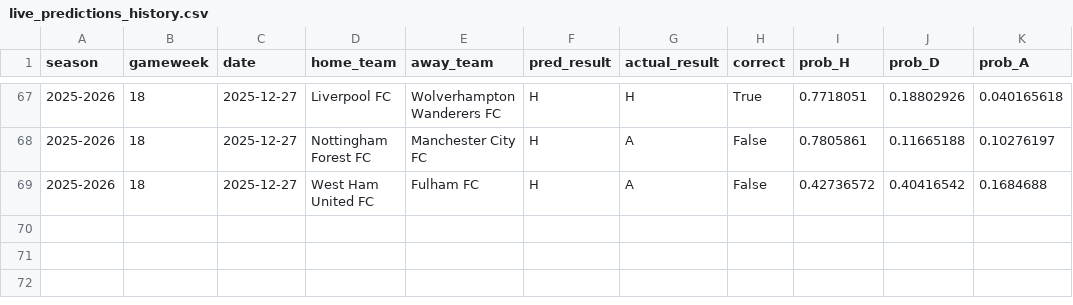
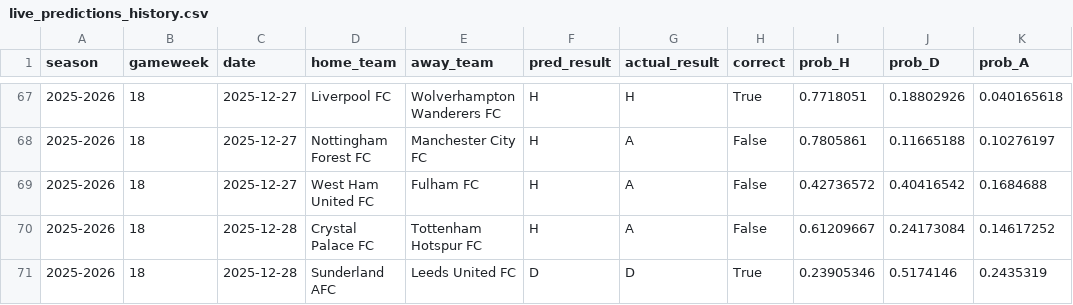
Before and after one commit to SugarAung/premier-league-predictor, a CSV file: data/live/live_predictions_history.csv, drawn as a sheet; only a part is shown, gaps mark what is left out; the diff names each change by its address in the sheet, - before the commit and + after, or states it on an @@ line.

Commit message:
Auto update: refreshed results & predictions

```diff
--- a/data/live/live_predictions_history.csv
+++ b/data/live/live_predictions_history.csv
+row 70: 2025-2026 | 18 | 2025-12-28 | Crystal Palace FC | Tottenham Hotspur FC | H | A | False | 0.61209667 | 0.24173084 | 0.14617252
+row 71: 2025-2026 | 18 | 2025-12-28 | Sunderland AFC | Leeds United FC | D | D | True | 0.23905346 | 0.5174146 | 0.2435319
```
Also changed, not shown: data/live/pl_fixtures_from_api.csv, data/live/pl_results_from_api.csv.
